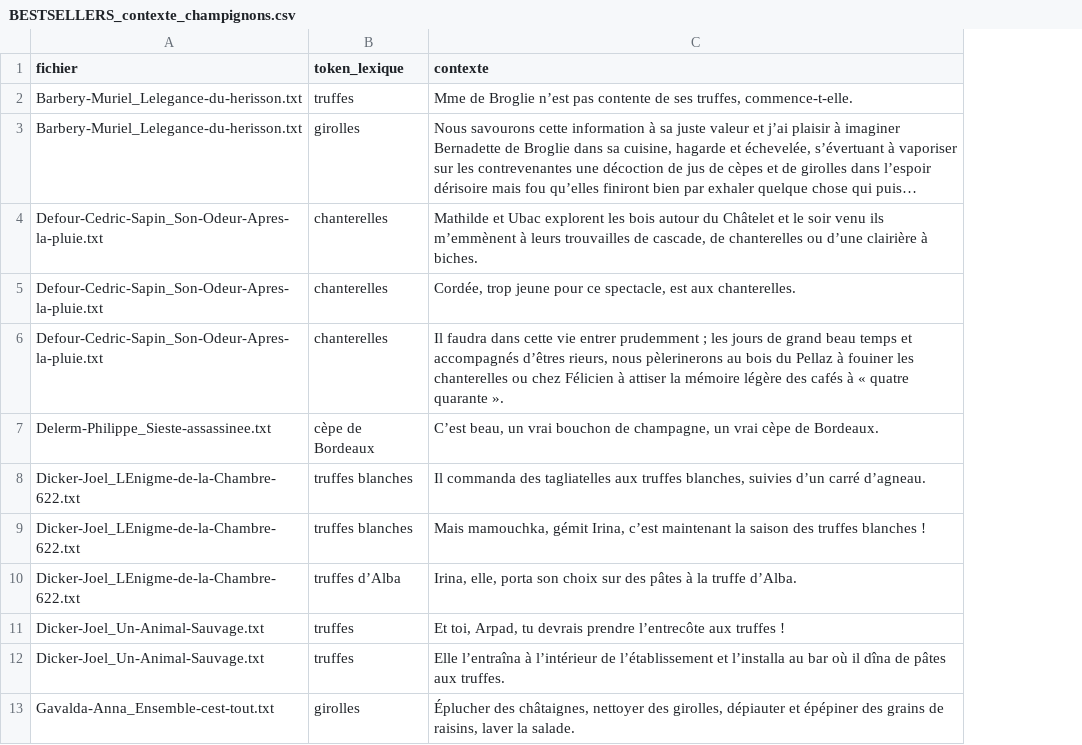
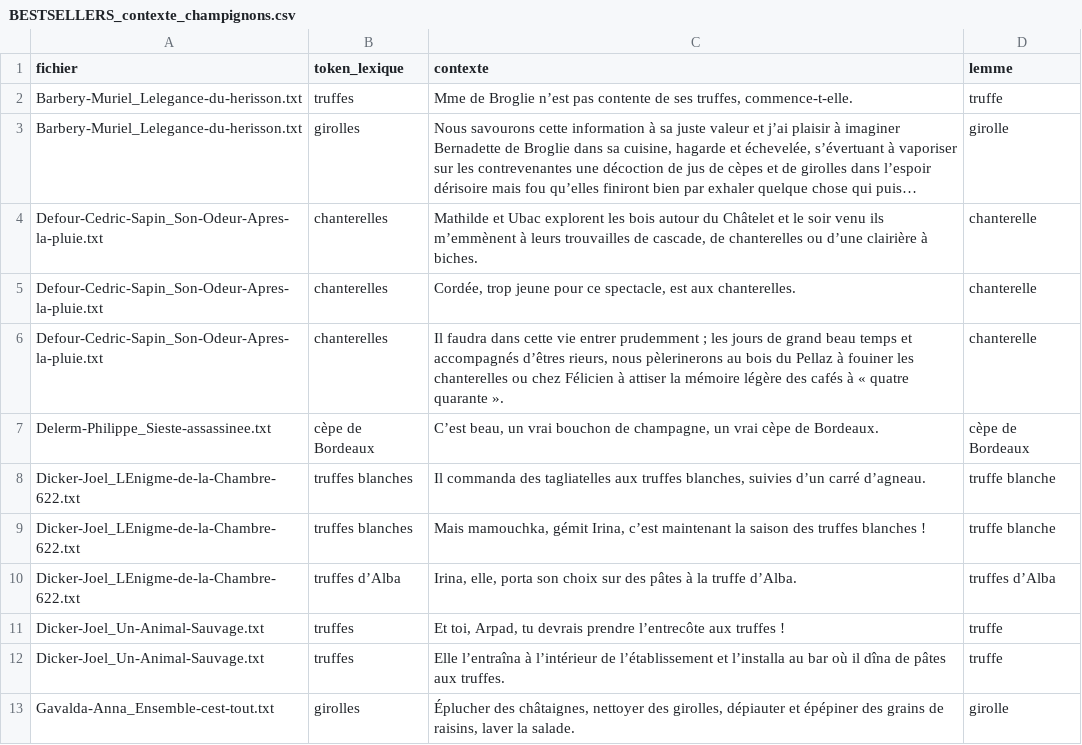
Before and after one commit to Labibafarooq/ecopoetique, a CSV file: resultats/bestsellers/BESTSELLERS_contexte_champignons.csv, drawn as a sheet; only a part is shown; long unchanged cells end in …; the diff names each change by its address in the sheet, - before the commit and + after, or states it on an @@ line.

```diff
--- a/resultats/bestsellers/BESTSELLERS_contexte_champignons.csv
+++ b/resultats/bestsellers/BESTSELLERS_contexte_champignons.csv
+column D (lemme), rows 2-13: truffe | girolle | chanterelle | chanterelle | chanterelle | cèpe de Bordeaux | truffe blanche | truffe blanche | truffes d’Alba | truffe | truffe | girolle
```
Also changed, not shown: 16 other files.
